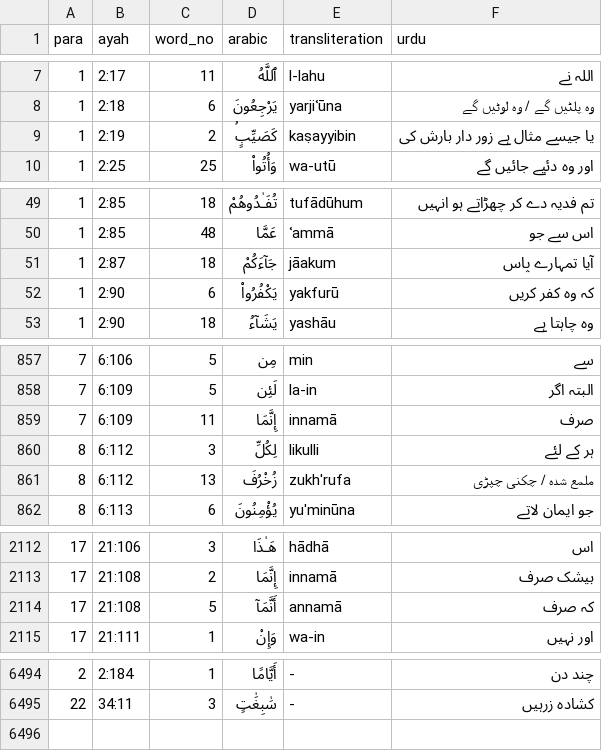
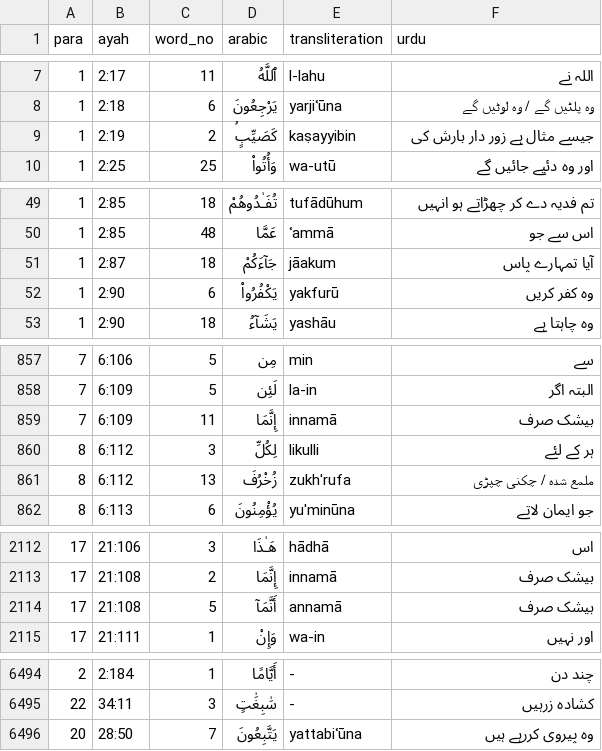
Before and after one commit to mohsingdp-ai/Marifatul-Quran, a CSV file: word-gloss-fixes.csv, drawn as a sheet; only a part is shown, gaps mark what is left out; the diff covers the shown part only.

```diff
--- a/word-gloss-fixes.csv
+++ b/word-gloss-fixes.csv
@@ -8,3 +8,3 @@ para,ayah,word_no,arabic,transliteration,urdu
 1,2:18,6,يَرْجِعُونَ,yarjiʿūna,وہ پلٹیں گے / وہ لوٹیں گے
-1,2:19,2,كَصَيِّبٍۢ,kaṣayyibin,یا جیسے مثال ہے زور دار بارش کی
+1,2:19,2,كَصَيِّبٍۢ,kaṣayyibin,جیسے مثال ہے زور دار بارش کی
 1,2:25,25,وَأُتُوا۟,wa-utū,اور وہ دئیے جائیں گے
@@ -51,3 +51,3 @@ para,ayah,word_no,arabic,transliteration,urdu
 1,2:87,18,جَآءَكُمْ,jāakum,آیا تمہارے پاس
-1,2:90,6,يَكْفُرُوا۟,yakfurū,کہ وہ کفر کریں
+1,2:90,6,يَكْفُرُوا۟,yakfurū,وہ کفر کریں
 1,2:90,18,يَشَآءُ,yashāu,وہ چاہتا ہے
@@ -858,3 +858,3 @@ para,ayah,word_no,arabic,transliteration,urdu
 7,6:109,5,لَئِن,la-in,البتہ اگر
-7,6:109,11,إِنَّمَا,innamā,صرف
+7,6:109,11,إِنَّمَا,innamā,بیشک صرف
 8,6:112,3,لِكُلِّ,likulli,ہر کے لئے
@@ -2113,3 +2113,3 @@ para,ayah,word_no,arabic,transliteration,urdu
 17,21:108,2,إِنَّمَا,innamā,بیشک صرف
-17,21:108,5,أَنَّمَآ,annamā,کہ صرف
+17,21:108,5,أَنَّمَآ,annamā,بیشک صرف
 17,21:111,1,وَإِنْ,wa-in,اور نہیں
@@ -6495 +6495,2 @@ para,ayah,word_no,arabic,transliteration,urdu
 22,34:11,3,سَٰبِغَٰتٍ,-,کشادہ زرہیں
+20,28:50,7,يَتَّبِعُونَ,yattabiʿūna,وہ پیروی کررہے ہیں
```
Also changed, not shown: 4 edited cells elsewhere in this file, 7 other files.
